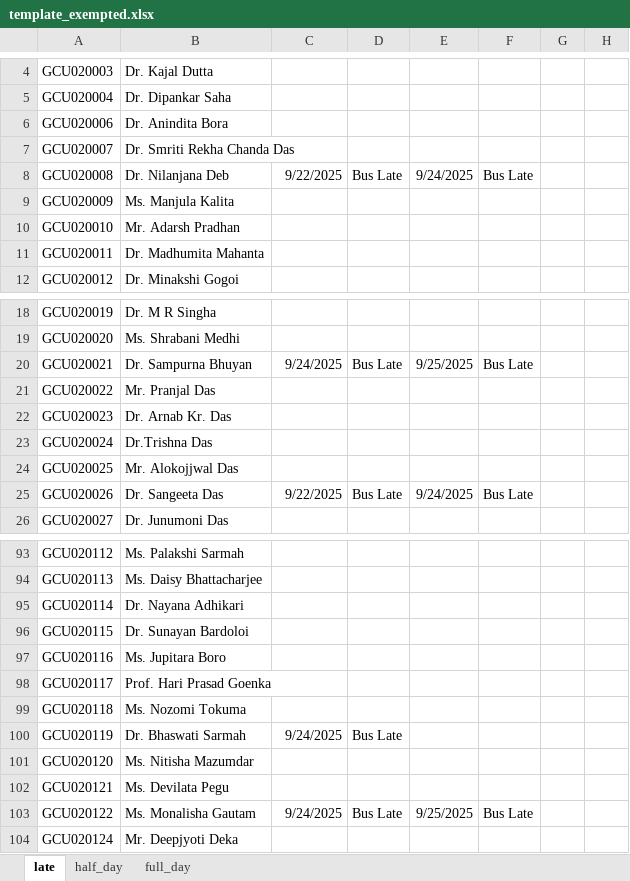
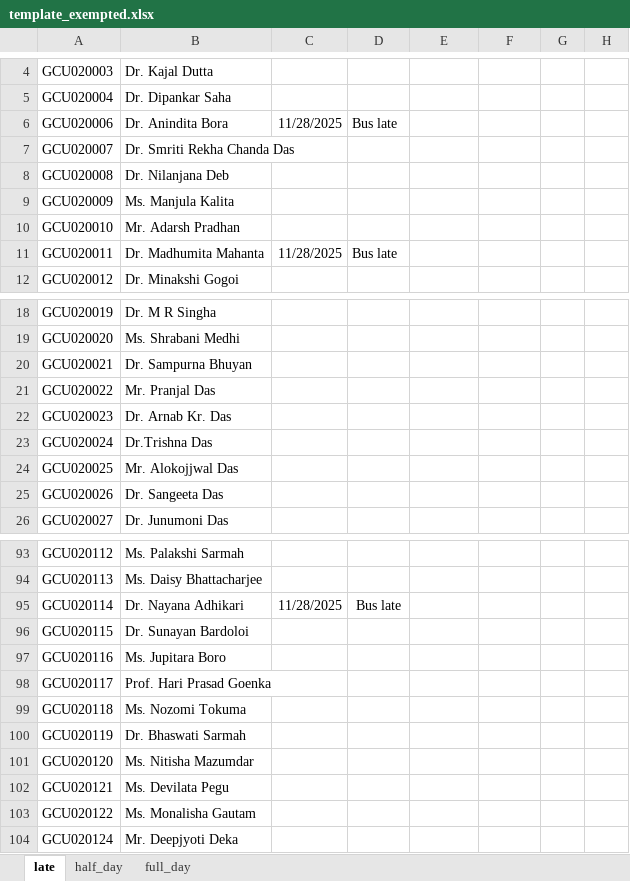
Before and after one commit to thskumarcse/gcu-app-sl-v2, an Excel workbook: data/template_exempted.xlsx, sheet late, drawn as a sheet; only a part is shown, gaps mark what is left out; values as stored, in another font and other column widths than the file's, no borders; the diff covers the shown part only; the diff names each change by its address in the sheet, - before the commit and + after, or states it on an @@ line.

```diff
--- a/data/template_exempted.xlsx (sheet late)
+++ b/data/template_exempted.xlsx (sheet late)
-C6: (empty)
+C6: 11/28/2025
-D6: (empty)
+D6: Bus late
-C8: 9/22/2025
+C8: (empty)
-D8: Bus Late
+D8: (empty)
-E8: 9/24/2025
+E8: (empty)
-F8: Bus Late
+F8: (empty)
-C11: (empty)
+C11: 11/28/2025
-D11: (empty)
+D11: Bus late
-C20: 9/24/2025
+C20: (empty)
-D20: Bus Late
+D20: (empty)
-E20: 9/25/2025
+E20: (empty)
-F20: Bus Late
+F20: (empty)
-C25: 9/22/2025
+C25: (empty)
-D25: Bus Late
+D25: (empty)
-E25: 9/24/2025
+E25: (empty)
-F25: Bus Late
+F25: (empty)
-C95: (empty)
+C95: 11/28/2025
-D95: (empty)
+D95: Bus late
-C100: 9/24/2025
+C100: (empty)
-D100: Bus Late
+D100: (empty)
-C103: 9/24/2025
+C103: (empty)
-D103: Bus Late
+D103: (empty)
-E103: 9/25/2025
+E103: (empty)
-F103: Bus Late
+F103: (empty)
```
Also changed, not shown: 2 added rows and 32 edited cells elsewhere in this sheet, sheet half_day, sheet full_day, 24 other files.
